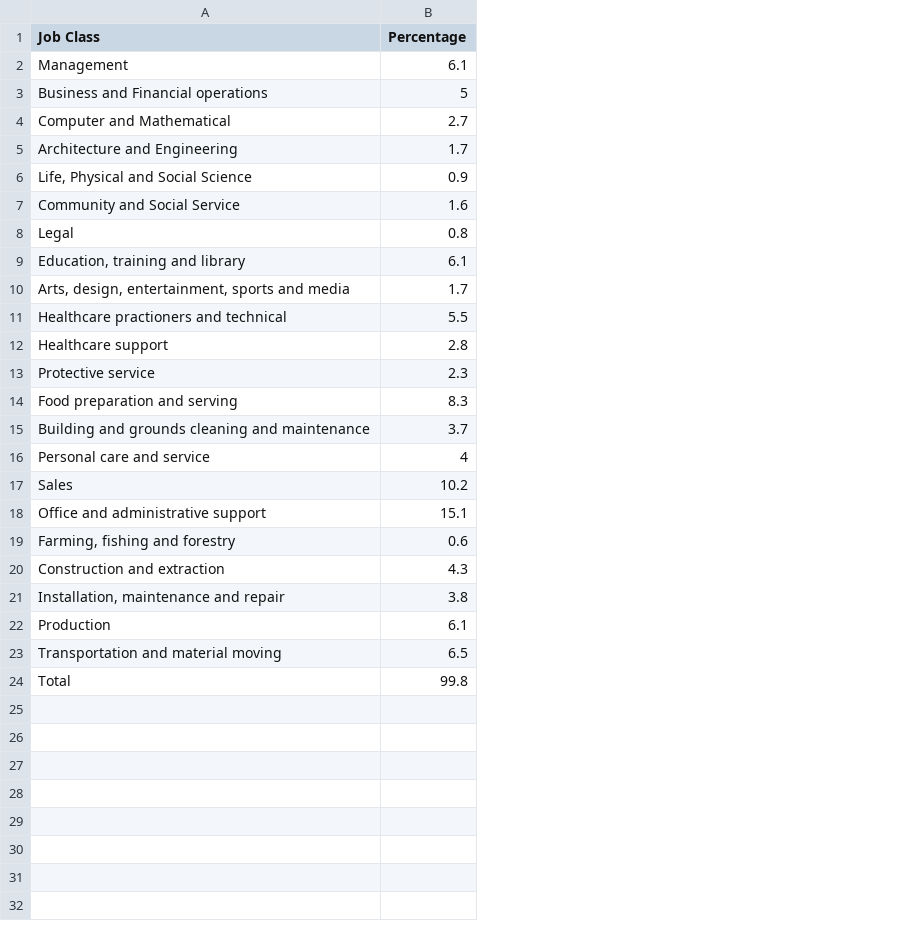
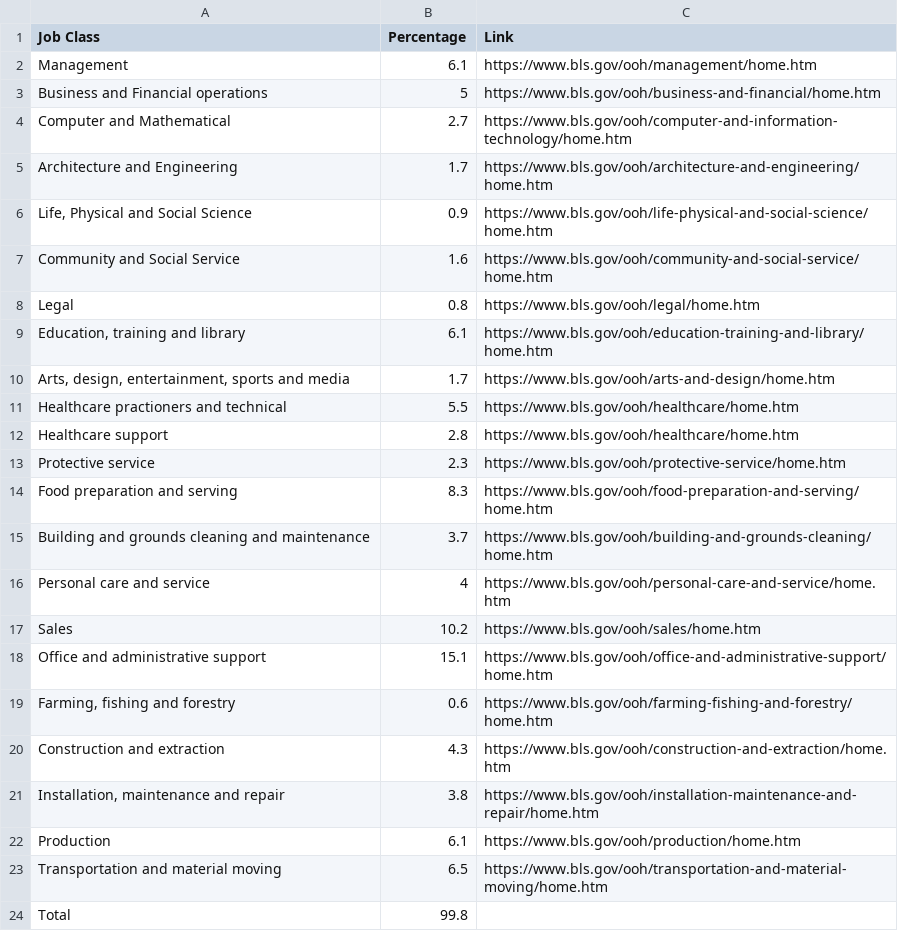
Before and after one commit to ykadir42/ASdfghJKlFlask, a CSV file: data/occupations.csv, drawn as a sheet; the diff names each change by its address in the sheet, - before the commit and + after, or states it on an @@ line.

Commit message:
Added Links to Jobs

```diff
--- a/data/occupations.csv
+++ b/data/occupations.csv
+column C (Link), rows 2-23: https://www.bls.gov/ooh/management/home.htm | https://www.bls.gov/ooh/business-and-financial/home.htm | https://www.bls.gov/ooh/computer-and-information-technology/home.htm | https://www.bls.gov/ooh/architecture-and-engineering/home.htm | https://www.bls.gov/ooh/life-physical-and-social-science/home.htm | https://www.bls.gov/ooh/community-and-social-service/home.htm | https://www.bls.gov/ooh/legal/home.htm | https://www.bls.gov/ooh/education-training-and-library/home.htm | https://www.bls.gov/ooh/arts-and-design/home.htm | https://www.bls.gov/ooh/healthcare/home.htm | https://www.bls.gov/ooh/healthcare/home.htm | https://www.bls.gov/ooh/protective-service/home.htm | https://www.bls.gov/ooh/food-preparation-and-serving/home.htm | https://www.bls.gov/ooh/building-and-grounds-cleaning/home.htm | https://www.bls.gov/ooh/personal-care-and-service/home.htm | https://www.bls.gov/ooh/sales/home.htm | https://www.bls.gov/ooh/office-and-administrative-support/home.htm | https://www.bls.gov/ooh/farming-fishing-and-forestry/home.htm | https://www.bls.gov/ooh/construction-and-extraction/home.htm | https://www.bls.gov/ooh/installation-maintenance-and-repair/home.htm | https://www.bls.gov/ooh/production/home.htm | https://www.bls.gov/ooh/transportation-and-material-moving/home.htm
```
Also changed, not shown: 2 other files.
